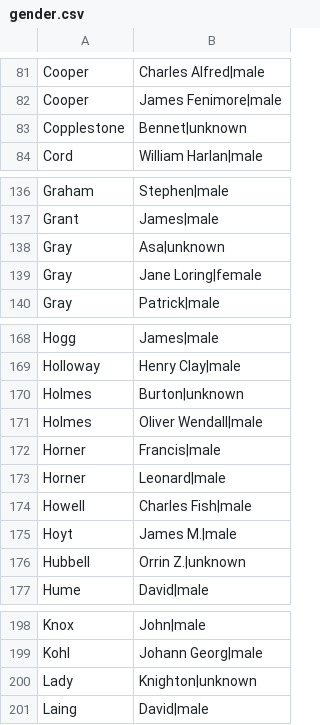
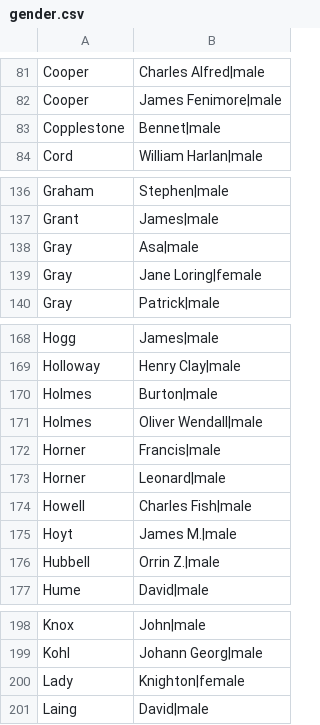
Before and after one commit to gmh04/litlong, a CSV file: data/gender.csv, drawn as a sheet; only a part is shown, gaps mark what is left out; the diff covers the shown part only.

```diff
--- a/data/gender.csv
+++ b/data/gender.csv
@@ -82,3 +82,3 @@ Cooper, Charles Alfred|male
 Cooper, James Fenimore|male
-Copplestone, Bennet|unknown
+Copplestone, Bennet|male
 Cord, William Harlan|male
@@ -137,3 +137,3 @@ Graham, Stephen|male
 Grant, James|male
-Gray, Asa|unknown
+Gray, Asa|male
 Gray, Jane Loring|female
@@ -169,3 +169,3 @@ Hogg, James|male
 Holloway, Henry Clay|male
-Holmes, Burton|unknown
+Holmes, Burton|male
 Holmes, Oliver Wendall|male
@@ -175,3 +175,3 @@ Howell, Charles Fish|male
 Hoyt, James M.|male
-Hubbell, Orrin Z.|unknown
+Hubbell, Orrin Z.|male
 Hume, David|male
@@ -199,3 +199,3 @@ Knox, John|male
 Kohl, Johann Georg|male
-Lady, Knighton|unknown
+Lady, Knighton|female
 Laing, David|male
```
Also changed, not shown: 23 edited cells elsewhere in this file, 5 other files.
